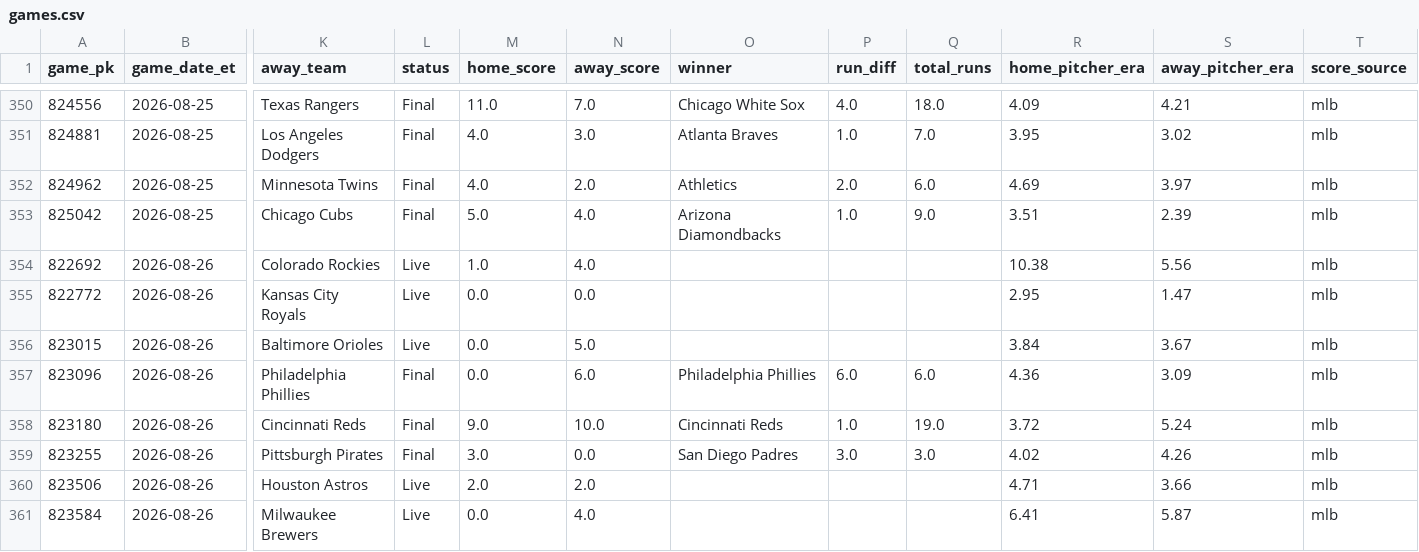
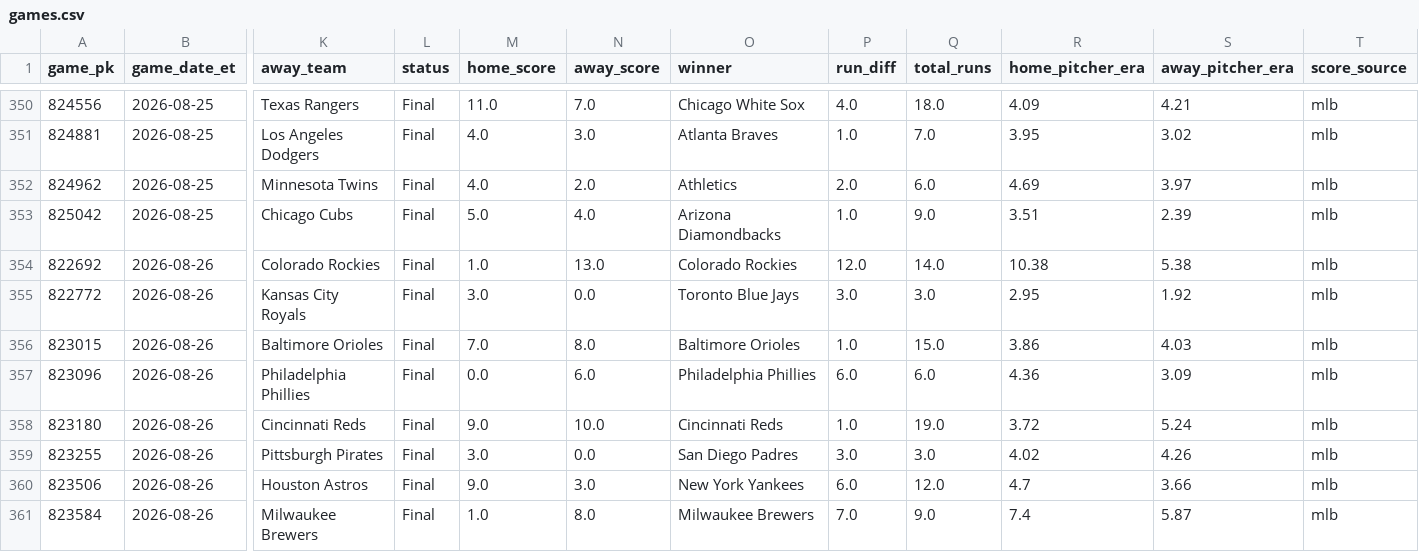
Before and after one commit to gitchrisqueen/panthera, a CSV file: data/games/games.csv, drawn as a sheet; only a part is shown, gaps mark what is left out; the diff covers the shown part only; the diff names each change by its address in the sheet, - before the commit and + after, or states it on an @@ line.

```diff
--- a/data/games/games.csv
+++ b/data/games/games.csv
-L354:L356 (status): Live
+L354:L356 (status): Final
-N354 (away_score): 4.0
+N354 (away_score): 13.0
-O354 (winner): (empty)
+O354 (winner): Colorado Rockies
-P354 (run_diff): (empty)
+P354 (run_diff): 12.0
-Q354 (total_runs): (empty)
+Q354 (total_runs): 14.0
-S354 (away_pitcher_era): 5.56
+S354 (away_pitcher_era): 5.38
-M355 (home_score): 0.0
+M355 (home_score): 3.0
-O355 (winner): (empty)
+O355 (winner): Toronto Blue Jays
-P355 (run_diff): (empty)
+P355 (run_diff): 3.0
-Q355 (total_runs): (empty)
+Q355 (total_runs): 3.0
-S355 (away_pitcher_era): 1.47
+S355 (away_pitcher_era): 1.92
-M356 (home_score): 0.0
+M356 (home_score): 7.0
-N356 (away_score): 5.0
+N356 (away_score): 8.0
-O356 (winner): (empty)
+O356 (winner): Baltimore Orioles
-P356 (run_diff): (empty)
+P356 (run_diff): 1.0
-Q356 (total_runs): (empty)
+Q356 (total_runs): 15.0
-R356 (home_pitcher_era): 3.84
+R356 (home_pitcher_era): 3.86
-S356 (away_pitcher_era): 3.67
+S356 (away_pitcher_era): 4.03
-L360:L361 (status): Live
+L360:L361 (status): Final
-M360 (home_score): 2.0
+M360 (home_score): 9.0
-N360 (away_score): 2.0
+N360 (away_score): 3.0
-O360 (winner): (empty)
+O360 (winner): New York Yankees
-P360 (run_diff): (empty)
+P360 (run_diff): 6.0
-Q360 (total_runs): (empty)
+Q360 (total_runs): 12.0
-R360 (home_pitcher_era): 4.71
+R360 (home_pitcher_era): 4.7
-M361 (home_score): 0.0
+M361 (home_score): 1.0
-N361 (away_score): 4.0
+N361 (away_score): 8.0
-O361 (winner): (empty)
+O361 (winner): Milwaukee Brewers
-P361 (run_diff): (empty)
+P361 (run_diff): 7.0
-Q361 (total_runs): (empty)
+Q361 (total_runs): 9.0
-R361 (home_pitcher_era): 6.41
+R361 (home_pitcher_era): 7.4
```
Also changed, not shown: 27 edited cells elsewhere in this file, data/odds/credit_log.csv, 2 other files.
